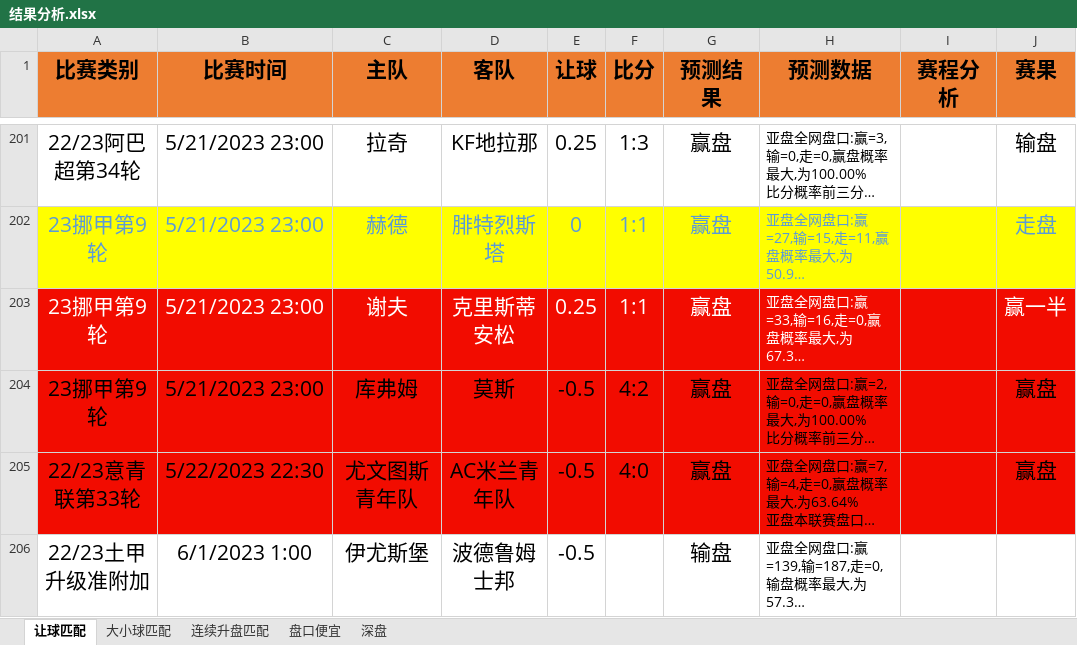
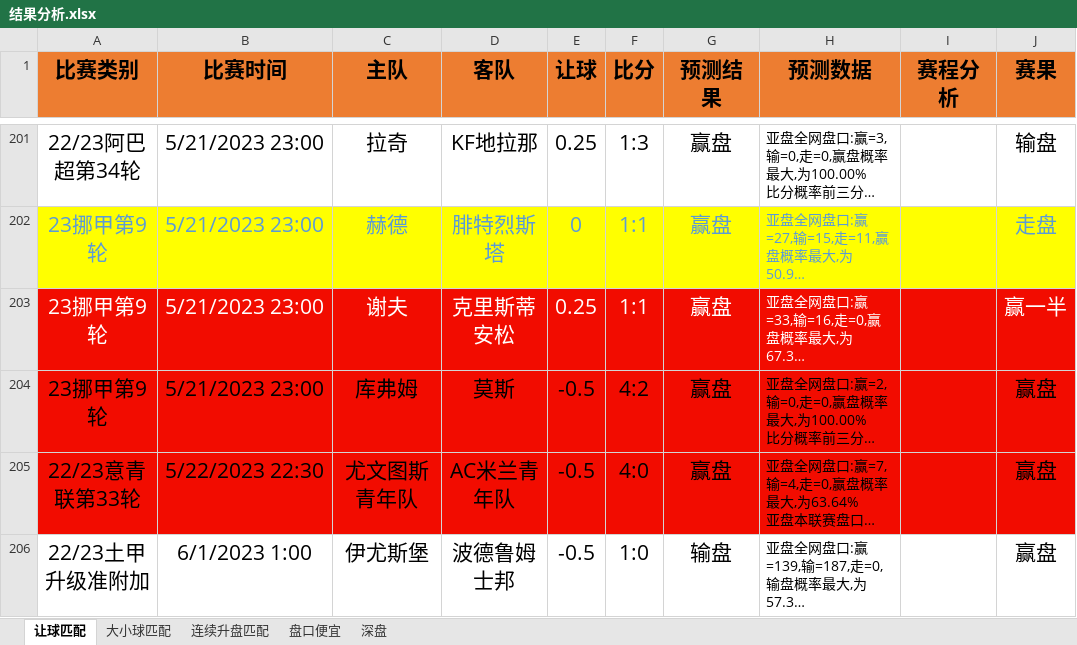
Before and after one commit to czl0325/football_analysis, an Excel workbook: 结果分析.xlsx, sheet 让球匹配, drawn as a sheet; only a part is shown, gaps mark what is left out; long unchanged cells end in …; values as stored, in another font and other column widths than the file's, no borders; the diff names each change by its address in the sheet, - before the commit and + after, or states it on an @@ line.

```diff
--- a/结果分析.xlsx (sheet 让球匹配)
+++ b/结果分析.xlsx (sheet 让球匹配)
-F206 (比分): (empty)
+F206 (比分): 1:0
-J206 (赛果): (empty)
+J206 (赛果): 赢盘
```
Also changed, not shown: sheet 深盘, sheet 连续升盘匹配, 1 other file.
